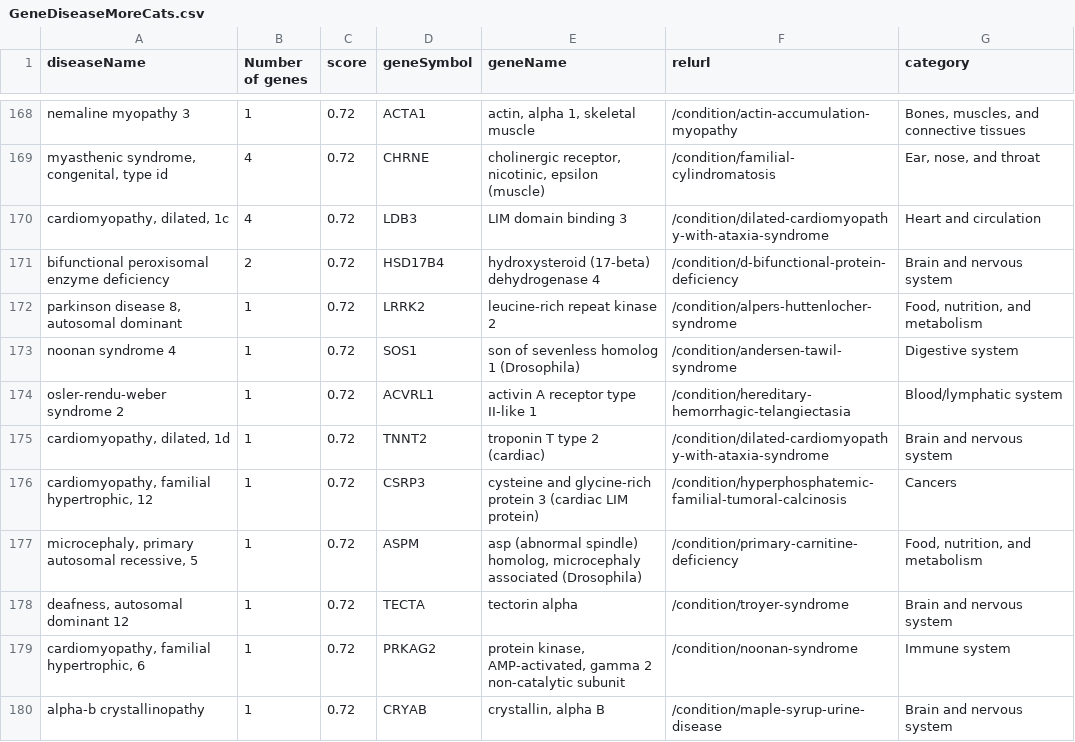
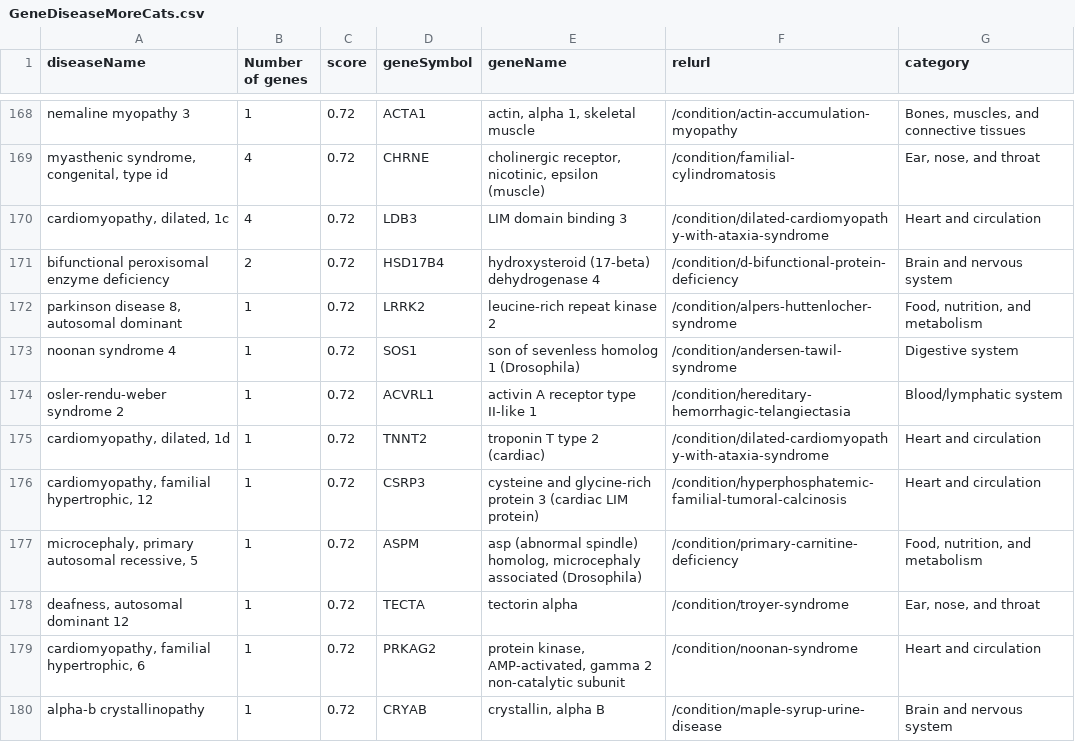
Before and after one commit to dbricare/genediseaselink, a CSV file: GeneDiseaseMoreCats.csv, drawn as a sheet; only a part is shown, gaps mark what is left out; the diff covers the shown part only.

```diff
--- a/GeneDiseaseMoreCats.csv
+++ b/GeneDiseaseMoreCats.csv
@@ -174,7 +174,7 @@ noonan syndrome 4,1,0.72,SOS1,son of sevenless homolog 1 (Drosophila),/condition
 osler-rendu-weber syndrome 2,1,0.72,ACVRL1,activin A receptor type II-like 1,/condition/hereditary-hemorrhagic-telangiectasia,Blood/lymphatic system
-"cardiomyopathy, dilated, 1d",1,0.72,TNNT2,troponin T type 2 (cardiac),/condition/dilated-cardiomyopathy-with-ataxia-syndrome,Brain and nervous system
-"cardiomyopathy, familial hypertrophic, 12",1,0.72,CSRP3,cysteine and glycine-rich protein 3 (cardiac LIM protein),/condition/hyperphosphatemic-familial-tumoral-calcinosis,Cancers
+"cardiomyopathy, dilated, 1d",1,0.72,TNNT2,troponin T type 2 (cardiac),/condition/dilated-cardiomyopathy-with-ataxia-syndrome,Heart and circulation
+"cardiomyopathy, familial hypertrophic, 12",1,0.72,CSRP3,cysteine and glycine-rich protein 3 (cardiac LIM protein),/condition/hyperphosphatemic-familial-tumoral-calcinosis,Heart and circulation
 "microcephaly, primary autosomal recessive, 5",1,0.72,ASPM,"asp (abnormal spindle) homolog, microcephaly associated (Drosophila)",/condition/primary-carnitine-deficiency,"Food, nutrition, and metabolism"
-"deafness, autosomal dominant 12",1,0.72,TECTA,tectorin alpha,/condition/troyer-syndrome,Brain and nervous system
-"cardiomyopathy, familial hypertrophic, 6",1,0.72,PRKAG2,"protein kinase, AMP-activated, gamma 2 non-catalytic subunit",/condition/noonan-syndrome,Immune system
+"deafness, autosomal dominant 12",1,0.72,TECTA,tectorin alpha,/condition/troyer-syndrome,"Ear, nose, and throat"
+"cardiomyopathy, familial hypertrophic, 6",1,0.72,PRKAG2,"protein kinase, AMP-activated, gamma 2 non-catalytic subunit",/condition/noonan-syndrome,Heart and circulation
 alpha-b crystallinopathy,1,0.72,CRYAB,"crystallin, alpha B",/condition/maple-syrup-urine-disease,Brain and nervous system
```
Also changed, not shown: 40 edited cells elsewhere in this file, 4 other files.
